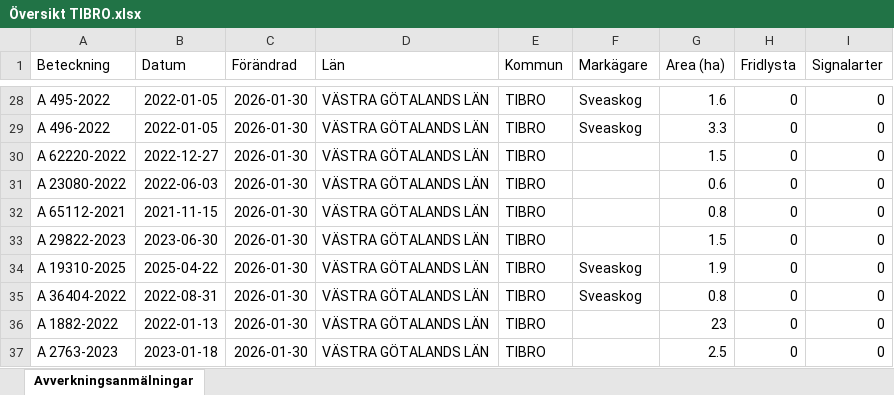
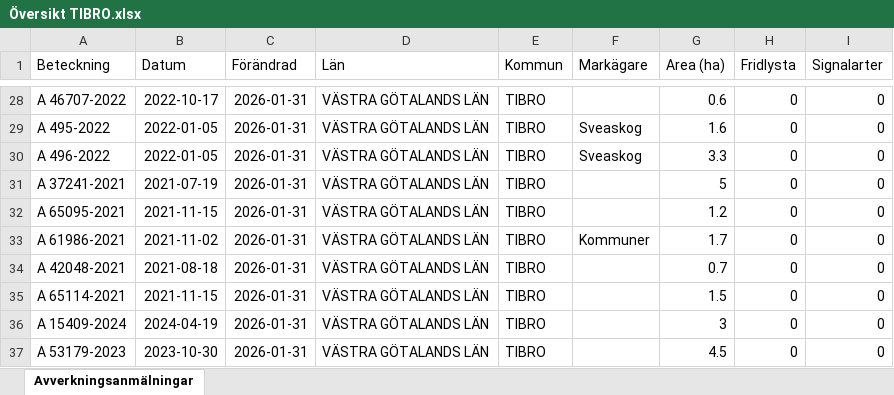
Before and after one commit to klasma/Logging_1472, an Excel workbook: Översikt TIBRO.xlsx, sheet Avverkningsanmälningar, drawn as a sheet; only a part is shown, gaps mark what is left out; values as stored, in another font and other column widths than the file's, no borders; the diff covers the shown part only; the diff names each change by its address in the sheet, - before the commit and + after, or states it on an @@ line.

```diff
--- a/Översikt TIBRO.xlsx (sheet Avverkningsanmälningar)
+++ b/Översikt TIBRO.xlsx (sheet Avverkningsanmälningar)
-A28 (Beteckning): A 495-2022
+A28 (Beteckning): A 46707-2022
-B28 (Datum): 2022-01-05
+B28 (Datum): 2022-10-17
-C28:C37 (Förändrad): 2026-01-30
+C28:C37 (Förändrad): 2026-01-31
-F28 (Markägare): Sveaskog
+F28 (Markägare): (empty)
-G28 (Area (ha)): 1.6
+G28 (Area (ha)): 0.6
-A29 (Beteckning): A 496-2022
+A29 (Beteckning): A 495-2022
-G29 (Area (ha)): 3.3
+G29 (Area (ha)): 1.6
-A30 (Beteckning): A 62220-2022
+A30 (Beteckning): A 496-2022
-B30 (Datum): 2022-12-27
+B30 (Datum): 2022-01-05
-F30 (Markägare): (empty)
+F30 (Markägare): Sveaskog
-G30 (Area (ha)): 1.5
+G30 (Area (ha)): 3.3
-A31 (Beteckning): A 23080-2022
+A31 (Beteckning): A 37241-2021
-B31 (Datum): 2022-06-03
+B31 (Datum): 2021-07-19
-G31 (Area (ha)): 0.6
+G31 (Area (ha)): 5
-A32 (Beteckning): A 65112-2021
+A32 (Beteckning): A 65095-2021
-G32 (Area (ha)): 0.8
+G32 (Area (ha)): 1.2
-A33 (Beteckning): A 29822-2023
+A33 (Beteckning): A 61986-2021
-B33 (Datum): 2023-06-30
+B33 (Datum): 2021-11-02
-F33 (Markägare): (empty)
+F33 (Markägare): Kommuner
-G33 (Area (ha)): 1.5
+G33 (Area (ha)): 1.7
-A34 (Beteckning): A 19310-2025
+A34 (Beteckning): A 42048-2021
-B34 (Datum): 2025-04-22
+B34 (Datum): 2021-08-18
-F34:F35 (Markägare): Sveaskog
+F34:F35 (Markägare): (empty)
-G34 (Area (ha)): 1.9
+G34 (Area (ha)): 0.7
-A35 (Beteckning): A 36404-2022
+A35 (Beteckning): A 65114-2021
-B35 (Datum): 2022-08-31
+B35 (Datum): 2021-11-15
-G35 (Area (ha)): 0.8
+G35 (Area (ha)): 1.5
-A36 (Beteckning): A 1882-2022
+A36 (Beteckning): A 15409-2024
-B36 (Datum): 2022-01-13
+B36 (Datum): 2024-04-19
-G36 (Area (ha)): 23
+G36 (Area (ha)): 3
-A37 (Beteckning): A 2763-2023
+A37 (Beteckning): A 53179-2023
-B37 (Datum): 2023-01-18
+B37 (Datum): 2023-10-30
-G37 (Area (ha)): 2.5
+G37 (Area (ha)): 4.5
```
Also changed, not shown: 551 edited cells elsewhere in this sheet, artfynd/A 2764-2023 artfynd.xlsx, artfynd/A 29724-2022 artfynd.xlsx, 17 other files.
